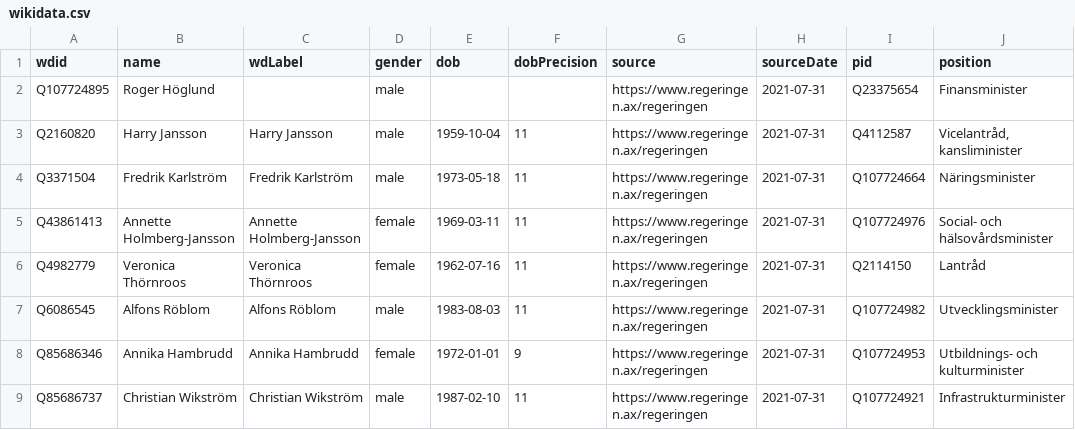
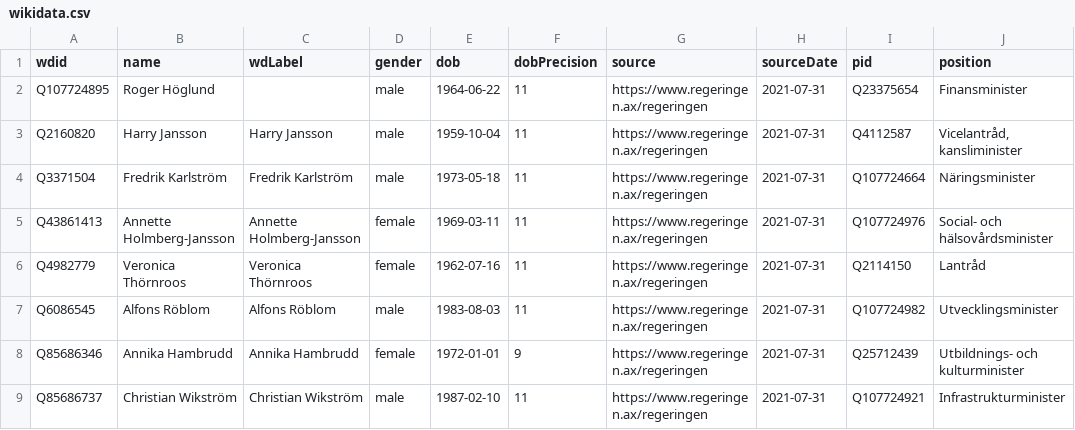
Before and after one commit to every-politician-scrapers/aland-cabinet, a CSV file: data/wikidata.csv, drawn as a sheet; only a part is shown; the diff names each change by its address in the sheet, - before the commit and + after, or states it on an @@ line.

Commit message:
Automated update

```diff
--- a/data/wikidata.csv
+++ b/data/wikidata.csv
-E2 (dob): (empty)
+E2 (dob): 1964-06-22
-F2 (dobPrecision): (empty)
+F2 (dobPrecision): 11
-I8 (pid): Q107724953
+I8 (pid): Q25712439
```
